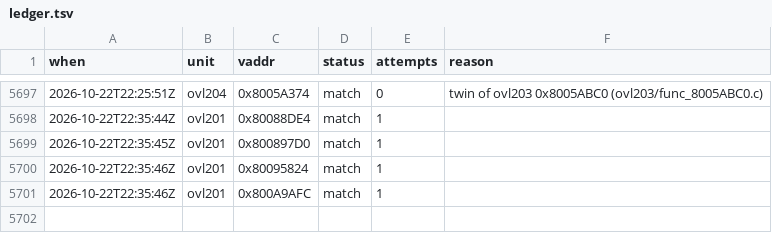
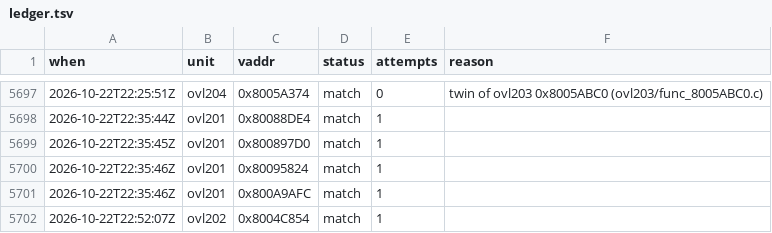
Before and after one commit to byroweb/AC1_RE, a TSV file: tools/loop/ledger.tsv, drawn as a sheet; only a part is shown, gaps mark what is left out.

```diff
--- a/tools/loop/ledger.tsv
+++ b/tools/loop/ledger.tsv
@@ -5701 +5701,2 @@ when	unit	vaddr	status	attempts	reason
 2026-10-22T22:35:46Z	ovl201	0x800A9AFC	match	1	
+2026-10-22T22:52:07Z	ovl202	0x8004C854	match	1	
```
Also changed, not shown: 2 other files.
